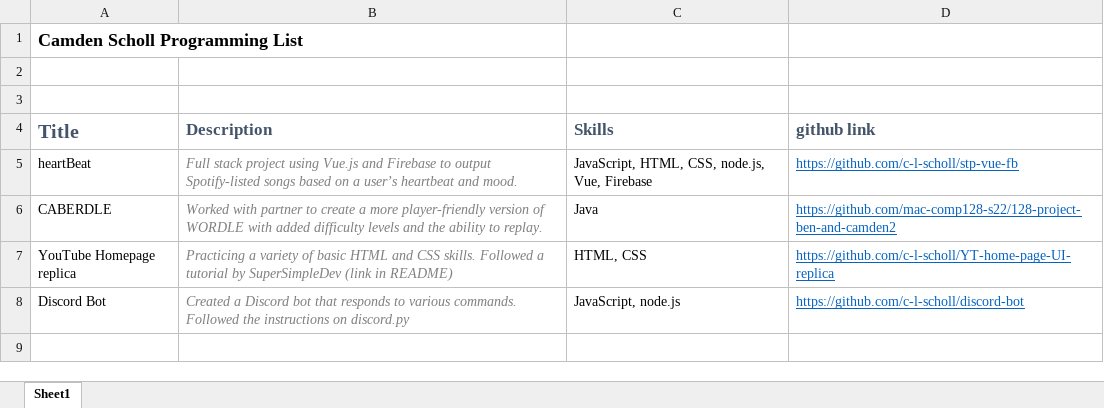
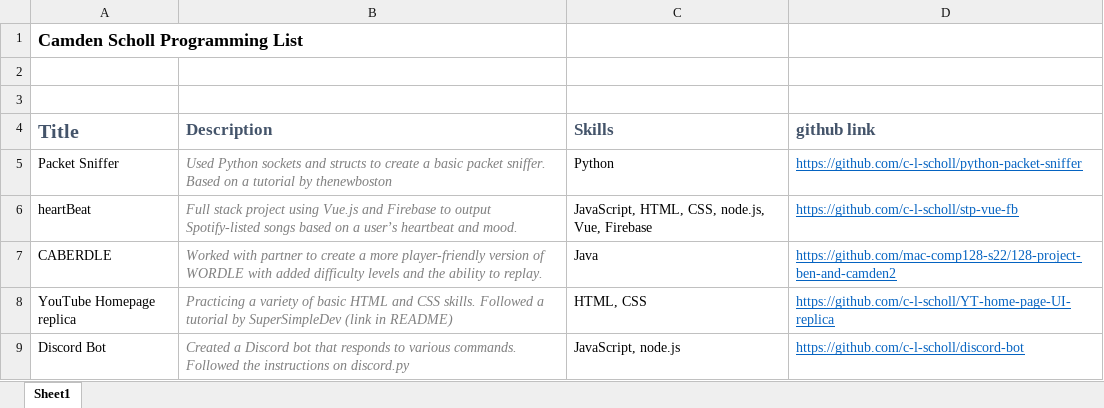
Before and after one commit to c-l-scholl/professional-documents, an Excel workbook: Programming/Camden_Scholl-Programming_List.xlsx, sheet Sheet1, drawn as a sheet; values as stored, in another font and other column widths than the file's, no borders; the diff names each change by its address in the sheet, - before the commit and + after, or states it on an @@ line.

Commit message:
updated resume and programming list

```diff
--- a/Programming/Camden_Scholl-Programming_List.xlsx (sheet Sheet1)
+++ b/Programming/Camden_Scholl-Programming_List.xlsx (sheet Sheet1)
+row 5: Packet Sniffer | Used Python sockets and structs to create a basic packet sniffer. Based on a tutorial by thenewboston | Python | https://github.com/c-l-scholl/python-packet-sniffer
```
Also changed, not shown: 2 other files.
